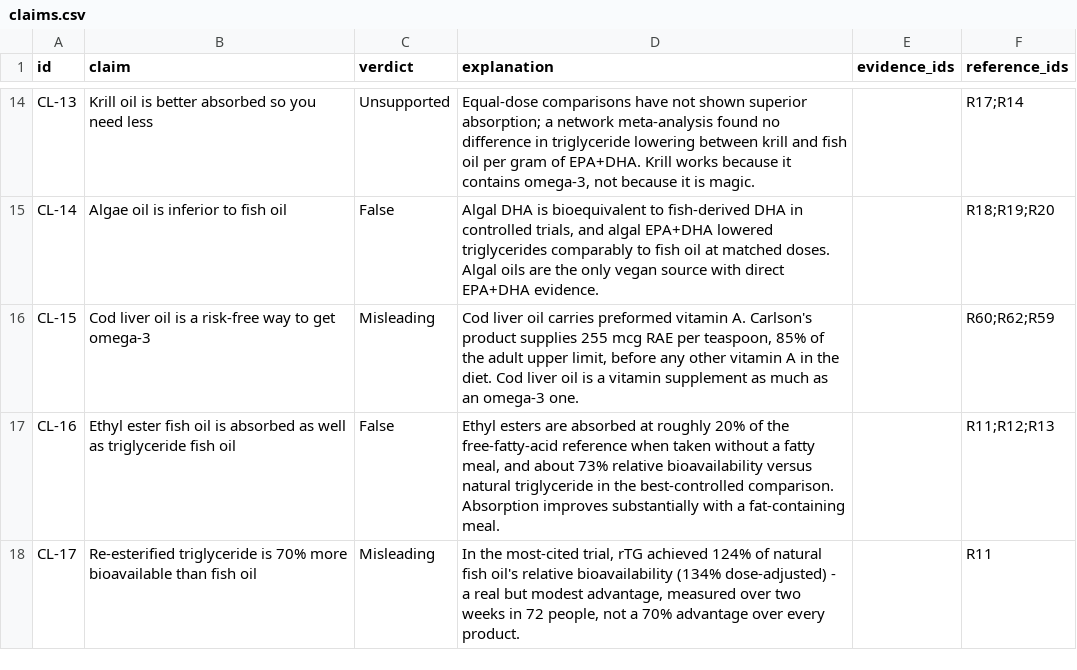
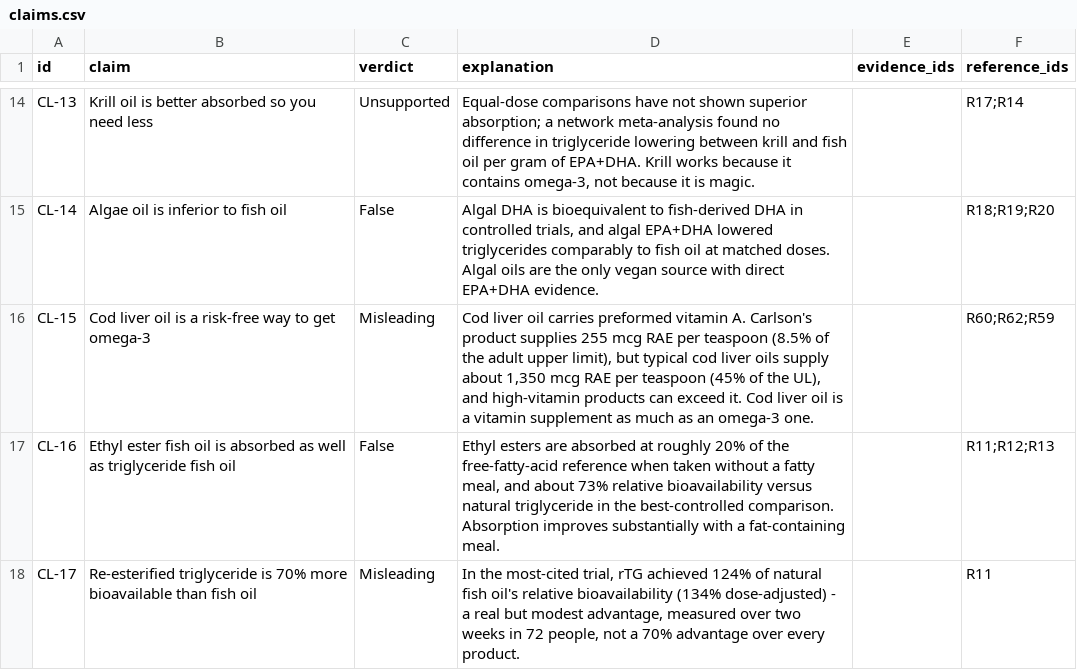
Before and after one commit to tokyonocturn/omega3-evidence-review, a CSV file: data/claims.csv, drawn as a sheet; only a part is shown, gaps mark what is left out.

Commit message:
fix: correct cod liver oil vitamin A share of the upper limit
255 mcg RAE per teaspoon is 8.5% of the 3,000 mcg RAE adult UL, not 85%.
Nine files repeated the error; all now use the corrected figure and compare
against typical cod liver oil (~45% of the UL per teaspoon), which is the
comparison that actually supports the warning. Regenerated the claims table.

```diff
--- a/data/claims.csv
+++ b/data/claims.csv
@@ -15,3 +15,3 @@ CL-13,Krill oil is better absorbed so you need less,Unsupported,"Equal-dose comp
 CL-14,Algae oil is inferior to fish oil,False,"Algal DHA is bioequivalent to fish-derived DHA in controlled trials, and algal EPA+DHA lowered triglycerides comparably to fish oil at matched doses. Algal oils are the only vegan source with direct EPA+DHA evidence.",,R18;R19;R20
-CL-15,Cod liver oil is a risk-free way to get omega-3,Misleading,"Cod liver oil carries preformed vitamin A. Carlson's product supplies 255 mcg RAE per teaspoon, 85% of the adult upper limit, before any other vitamin A in the diet. Cod liver oil is a vitamin supplement as much as an omega-3 one.",,R60;R62;R59
+CL-15,Cod liver oil is a risk-free way to get omega-3,Misleading,"Cod liver oil carries preformed vitamin A. Carlson's product supplies 255 mcg RAE per teaspoon (8.5% of the adult upper limit), but typical cod liver oils supply about 1,350 mcg RAE per teaspoon (45% of the UL), and high-vitamin products can exceed it. Cod liver oil is a vitamin supplement as much as an omega-3 one.",,R60;R62;R59
 CL-16,Ethyl ester fish oil is absorbed as well as triglyceride fish oil,False,"Ethyl esters are absorbed at roughly 20% of the free-fatty-acid reference when taken without a fatty meal, and about 73% relative bioavailability versus natural triglyceride in the best-controlled comparison. Absorption improves substantially with a fat-containing meal.",,R11;R12;R13
```
Also changed, not shown: data/products.csv, 9 other files.
